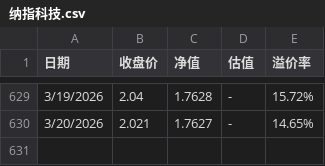
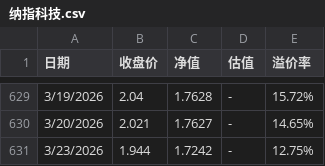
Before and after one commit to semitranslate/159509, a CSV file: 纳指科技.csv, drawn as a sheet; only a part is shown, gaps mark what is left out; the diff names each change by its address in the sheet, - before the commit and + after, or states it on an @@ line.

Commit message:
Update 纳指科技.csv
update 3/24/2026, because I'm resigning soon.

```diff
--- a/纳指科技.csv
+++ b/纳指科技.csv
+row 631: 3/23/2026 | 1.944 | 1.7242 | - | 12.75%
```
